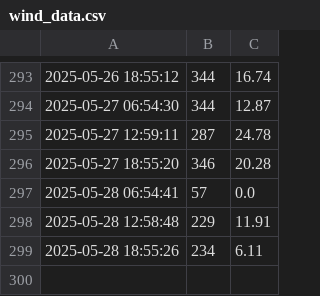
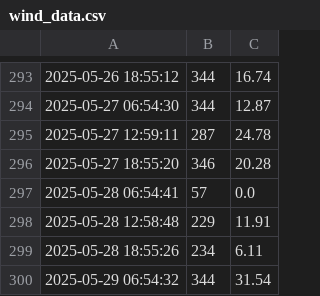
Before and after one commit to nadirprt/windlivedata, a CSV file: wind_data.csv, drawn as a sheet; only a part is shown, gaps mark what is left out; the diff names each change by its address in the sheet, - before the commit and + after, or states it on an @@ line.

```diff
--- a/wind_data.csv
+++ b/wind_data.csv
+row 300: 2025-05-29 06:54:32 | 344 | 31.54
```
